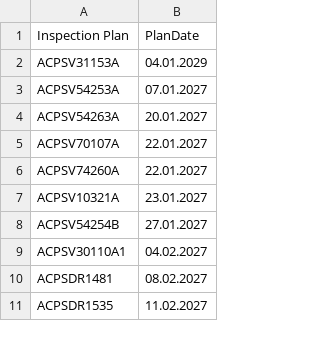
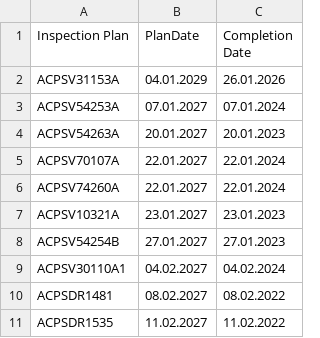
Before and after one commit to valonys/workOrders-harvesters-SAP, a CSV file: data/ip10_plan_dates.csv, drawn as a sheet; the diff names each change by its address in the sheet, - before the commit and + after, or states it on an @@ line.

```diff
--- a/data/ip10_plan_dates.csv
+++ b/data/ip10_plan_dates.csv
+column C (Completion Date), rows 2-11: 26.01.2026 | 07.01.2024 | 20.01.2023 | 22.01.2024 | 22.01.2024 | 23.01.2023 | 27.01.2023 | 04.02.2024 | 08.02.2022 | 11.02.2022
```
Also changed, not shown: 4 other files.
